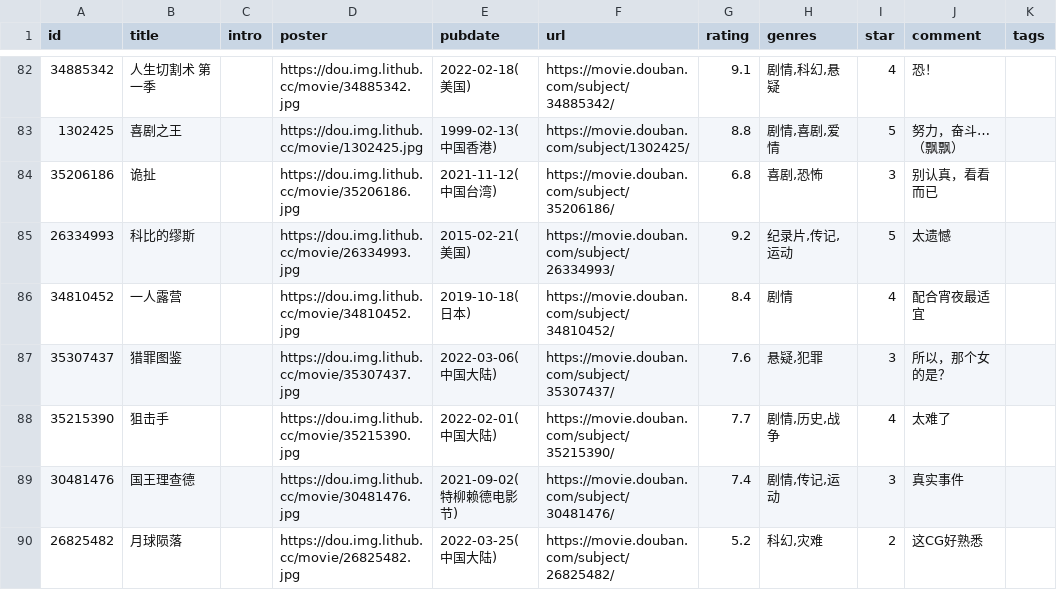
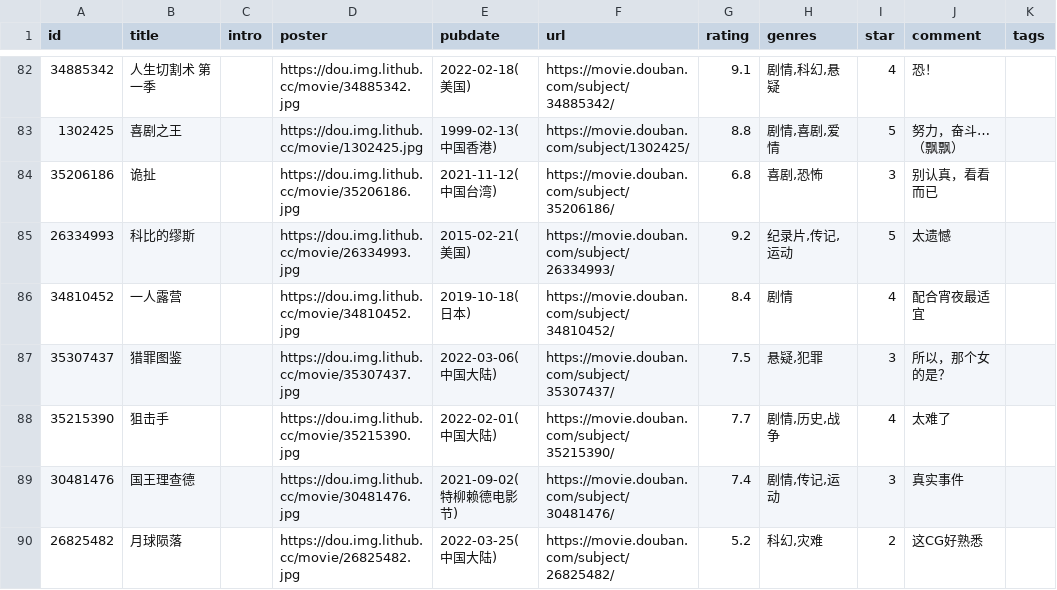
Before and after one commit to lmm214/douban, a CSV file: data/douban/movie.csv, drawn as a sheet; only a part is shown, gaps mark what is left out; the diff names each change by its address in the sheet, - before the commit and + after, or states it on an @@ line.

Commit message:
chore: update douban data

```diff
--- a/data/douban/movie.csv
+++ b/data/douban/movie.csv
-G87 (rating): 7.6
+G87 (rating): 7.5
```
